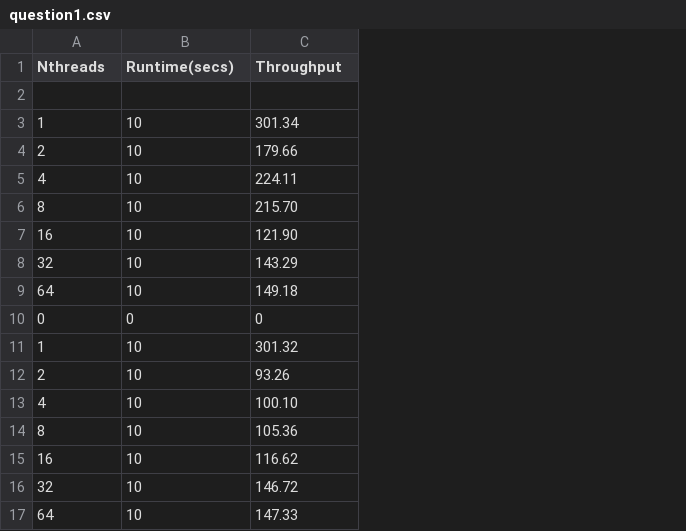
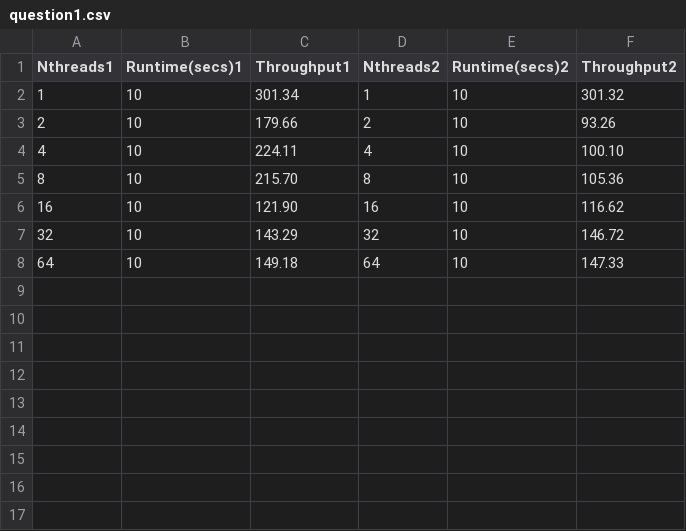
Before and after one commit to steliostss/parlab, a CSV file: ex3/z1/results/question1.csv, drawn as a sheet; removed rows and columns are numbered as before the commit, all else as after; the diff names each change by its address in the sheet, - before the commit and + after, or states it on an @@ line.

Commit message:
Modify results

```diff
--- a/ex3/z1/results/question1.csv
+++ b/ex3/z1/results/question1.csv
+column D (Nthreads2), rows 2-8: 1 | 2 | 4 | 8 | 16 | 32 | 64
+column E (Runtime(secs)2), rows 2-8: all 10
+column F (Throughput2), rows 2-8: 301.32 | 93.26 | 100.10 | 105.36 | 116.62 | 146.72 | 147.33
-A1: Nthreads
+A1: Nthreads1
-B1: Runtime(secs)
+B1: Runtime(secs)1
-C1: Throughput
+C1: Throughput1
-row 2: (empty)
-row 10: 0 | 0 | 0
-row 11: 1 | 10 | 301.32
-row 12: 2 | 10 | 93.26
-row 13: 4 | 10 | 100.10
-row 14: 8 | 10 | 105.36
-row 15: 16 | 10 | 116.62
-row 16: 32 | 10 | 146.72
-row 17: 64 | 10 | 147.33
```
